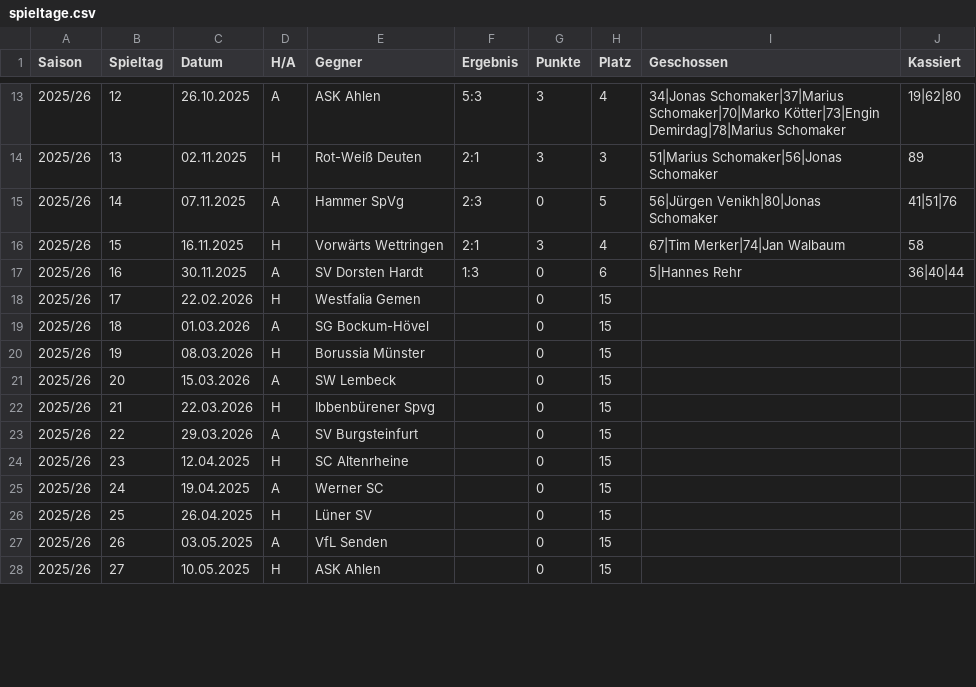
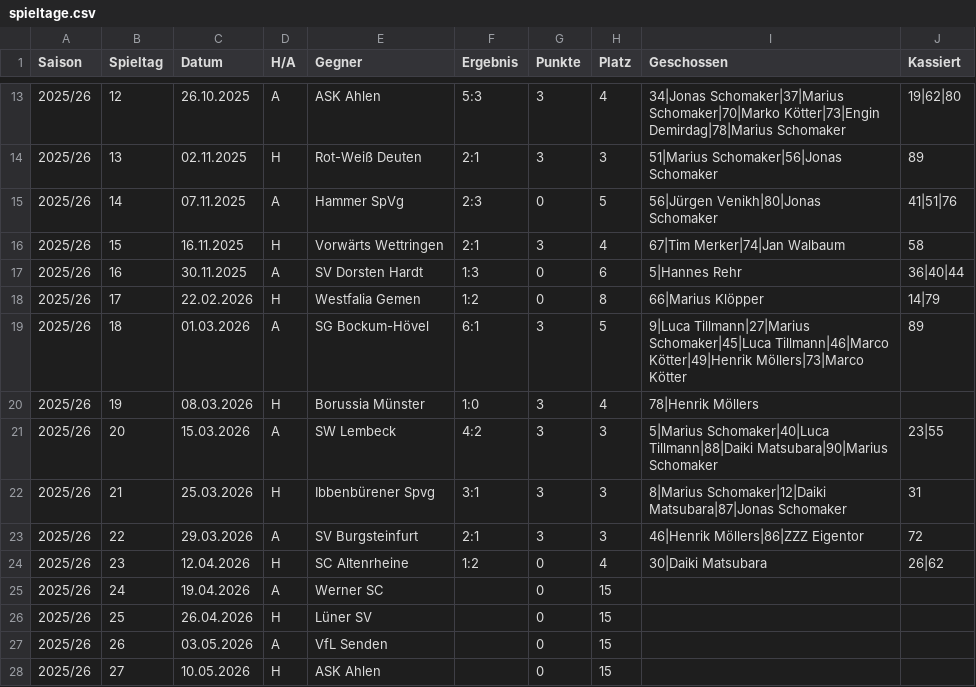
Before and after one commit to KalleHeuwes/ledwand-backend, a CSV file: src/main/resources/historie/spieltage.csv, drawn as a sheet; only a part is shown, gaps mark what is left out; the diff covers the shown part only.

Commit message:
Update player statistics and match results for the 2025/26 season
- Added new player entries and updated existing ones in kader.csv to reflect recent match performances.
- Modified saison.csv to update league standings and notes for the 2025/26 season.
- Revised spieltage.csv to include detailed match results and player contributions for the 2025/26 season.

```diff
--- a/src/main/resources/historie/spieltage.csv
+++ b/src/main/resources/historie/spieltage.csv
@@ -17,12 +17,12 @@ Saison;Spieltag;Datum;H/A;Gegner;Ergebnis;Punkte;Platz;Geschossen;Kassiert
 2025/26;16;30.11.2025;A;SV Dorsten Hardt;1:3;0;6;5|Hannes Rehr;36|40|44
-2025/26;17;22.02.2026;H;Westfalia Gemen;;0;15;;
-2025/26;18;01.03.2026;A;SG Bockum-Hövel;;0;15;;
-2025/26;19;08.03.2026;H;Borussia Münster;;0;15;;
-2025/26;20;15.03.2026;A;SW Lembeck;;0;15;;
-2025/26;21;22.03.2026;H;Ibbenbürener Spvg;;0;15;;
-2025/26;22;29.03.2026;A;SV Burgsteinfurt;;0;15;;
-2025/26;23;12.04.2025;H;SC Altenrheine;;0;15;;
-2025/26;24;19.04.2025;A;Werner SC;;0;15;;
-2025/26;25;26.04.2025;H;Lüner SV;;0;15;;
-2025/26;26;03.05.2025;A;VfL Senden;;0;15;;
-2025/26;27;10.05.2025;H;ASK Ahlen;;0;15;;
+2025/26;17;22.02.2026;H;Westfalia Gemen;1:2;0;8;66|Marius Klöpper;14|79
+2025/26;18;01.03.2026;A;SG Bockum-Hövel;6:1;3;5;9|Luca Tillmann|27|Marius Schomaker|45|Luca Tillmann|46|Marco Kötter|49|Henrik Möllers|73|Marco Kötter;89
+2025/26;19;08.03.2026;H;Borussia Münster;1:0;3;4;78|Henrik Möllers;
+2025/26;20;15.03.2026;A;SW Lembeck;4:2;3;3;5|Marius Schomaker|40|Luca Tillmann|88|Daiki Matsubara|90|Marius Schomaker;23|55
+2025/26;21;25.03.2026;H;Ibbenbürener Spvg;3:1;3;3;8|Marius Schomaker|12|Daiki Matsubara|87|Jonas Schomaker;31
+2025/26;22;29.03.2026;A;SV Burgsteinfurt;2:1;3;3;46|Henrik Möllers|86|ZZZ Eigentor;72
+2025/26;23;12.04.2026;H;SC Altenrheine;1:2;0;4;30|Daiki Matsubara;26|62
+2025/26;24;19.04.2026;A;Werner SC;;0;15;;
+2025/26;25;26.04.2026;H;Lüner SV;;0;15;;
+2025/26;26;03.05.2026;A;VfL Senden;;0;15;;
+2025/26;27;10.05.2026;H;ASK Ahlen;;0;15;;
```
Also changed, not shown: 1 edited cell elsewhere in this file, src/main/resources/historie/abschlusstabellen.csv, src/main/resources/historie/einsatzzeiten.csv, 7 other files.
